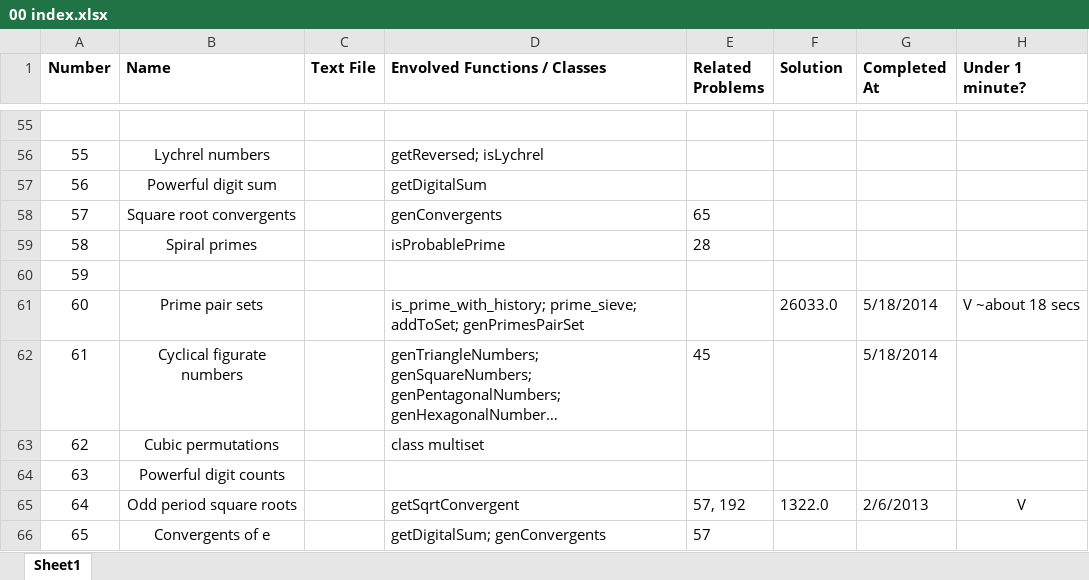
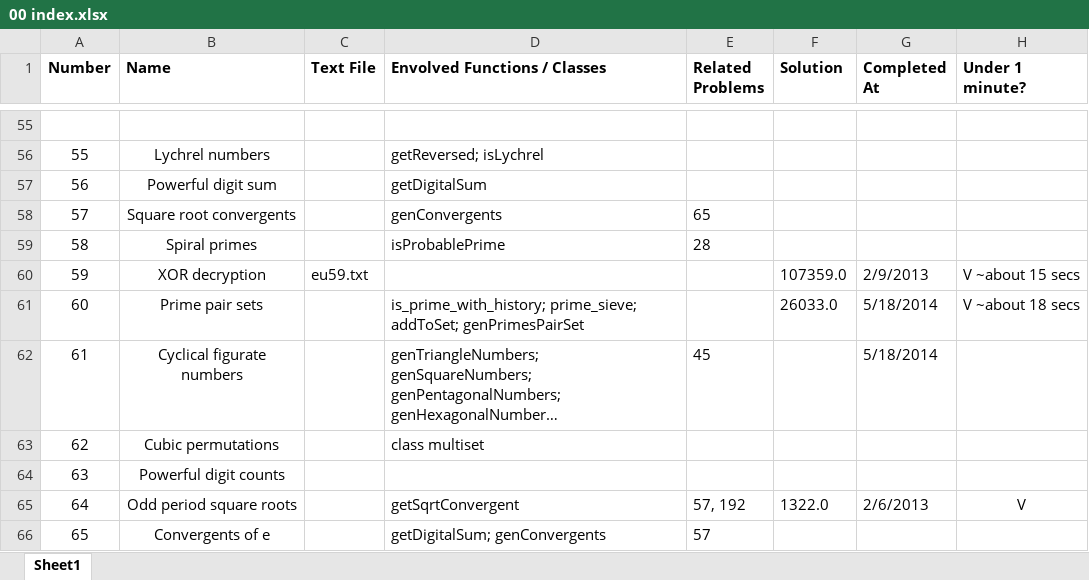
Before and after one commit to ishandutta2007/ProjectEuler-2, an Excel workbook: 00 index.xlsx, sheet Sheet1, drawn as a sheet; only a part is shown, gaps mark what is left out; long unchanged cells end in …; values as stored, in another font and other column widths than the file's, no borders; the diff names each change by its address in the sheet, - before the commit and + after, or states it on an @@ line.

```diff
--- a/00 index.xlsx (sheet Sheet1)
+++ b/00 index.xlsx (sheet Sheet1)
-B60 (Name): (empty)
+B60 (Name): XOR decryption
-C60 (Text File): (empty)
+C60 (Text File): eu59.txt
-F60 (Solution): (empty)
+F60 (Solution): 107359.0
-G60 (Completed At): (empty)
+G60 (Completed At): 2/9/2013
-H60 (Under 1 minute?): (empty)
+H60 (Under 1 minute?): V ~about 15 secs
```
Also changed, not shown: 2 other files.
